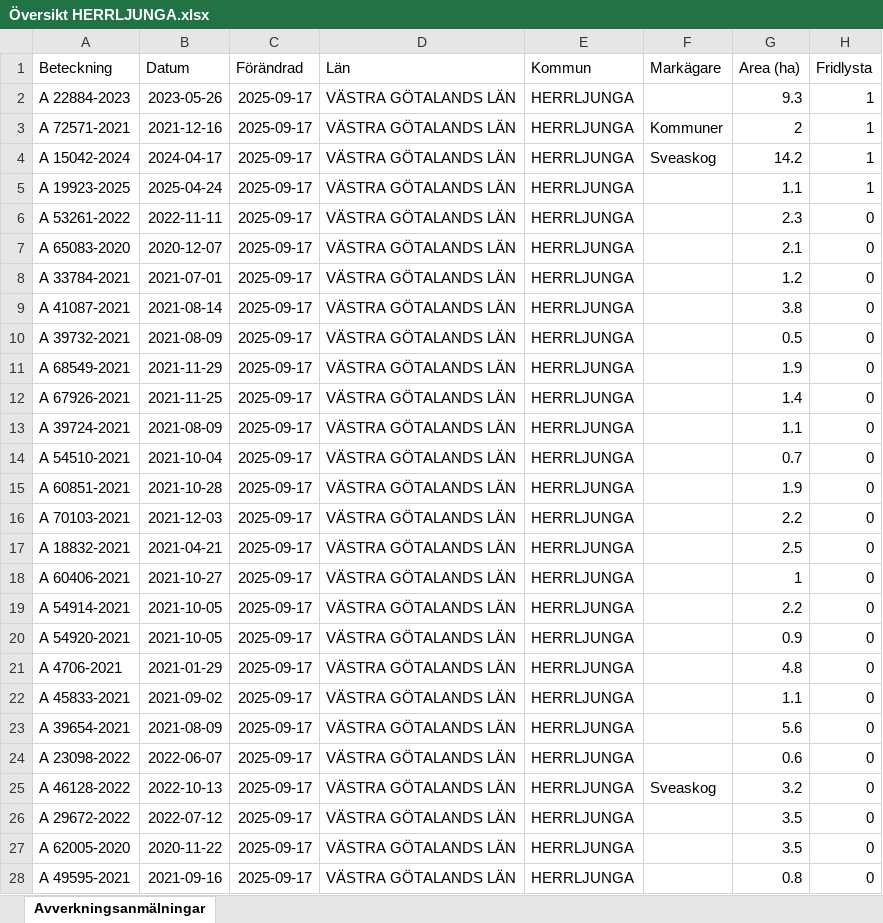
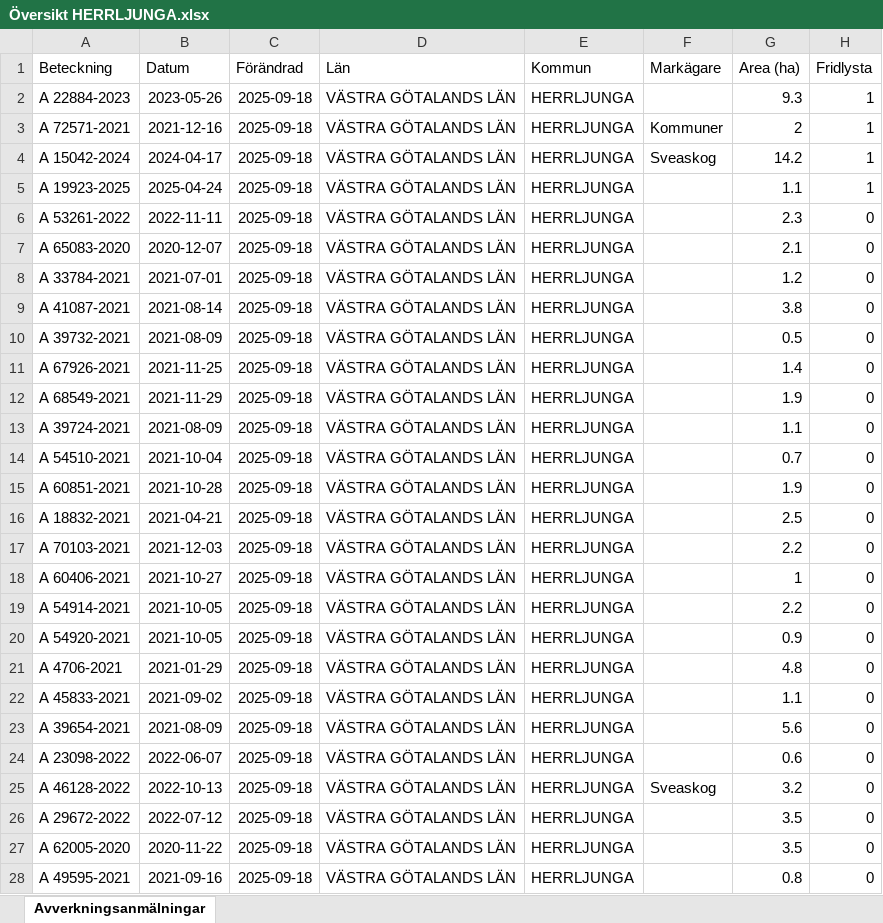
Before and after one commit to klasma/Logging_1466, an Excel workbook: Översikt HERRLJUNGA.xlsx, sheet Avverkningsanmälningar, drawn as a sheet; only a part is shown; values as stored, in another font and other column widths than the file's, no borders; the diff covers the shown part only; the diff names each change by its address in the sheet, - before the commit and + after, or states it on an @@ line.

```diff
--- a/Översikt HERRLJUNGA.xlsx (sheet Avverkningsanmälningar)
+++ b/Översikt HERRLJUNGA.xlsx (sheet Avverkningsanmälningar)
-C2:C28 (Förändrad): 2025-09-17
+C2:C28 (Förändrad): 2025-09-18
-A11 (Beteckning): A 68549-2021
+A11 (Beteckning): A 67926-2021
-B11 (Datum): 2021-11-29
+B11 (Datum): 2021-11-25
-G11 (Area (ha)): 1.9
+G11 (Area (ha)): 1.4
-A12 (Beteckning): A 67926-2021
+A12 (Beteckning): A 68549-2021
-B12 (Datum): 2021-11-25
+B12 (Datum): 2021-11-29
-G12 (Area (ha)): 1.4
+G12 (Area (ha)): 1.9
-A16 (Beteckning): A 70103-2021
+A16 (Beteckning): A 18832-2021
-B16 (Datum): 2021-12-03
+B16 (Datum): 2021-04-21
-G16 (Area (ha)): 2.2
+G16 (Area (ha)): 2.5
-A17 (Beteckning): A 18832-2021
+A17 (Beteckning): A 70103-2021
-B17 (Datum): 2021-04-21
+B17 (Datum): 2021-12-03
-G17 (Area (ha)): 2.5
+G17 (Area (ha)): 2.2
```
Also changed, not shown: 1559 edited cells elsewhere in this sheet, artfynd/A 15042-2024 artfynd.xlsx, artfynd/A 19923-2025 artfynd.xlsx, 24 other files.
